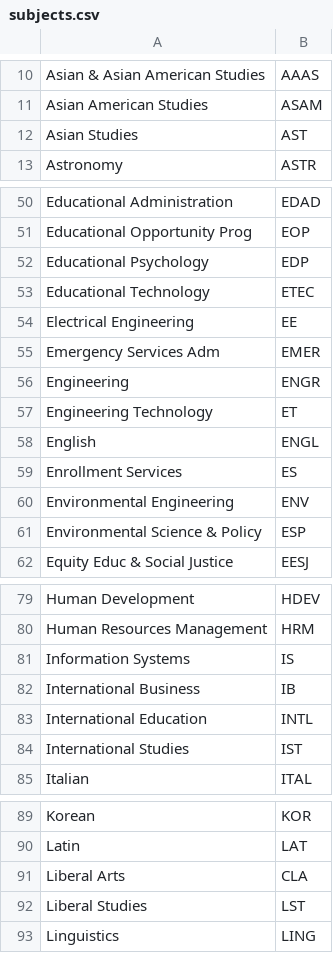
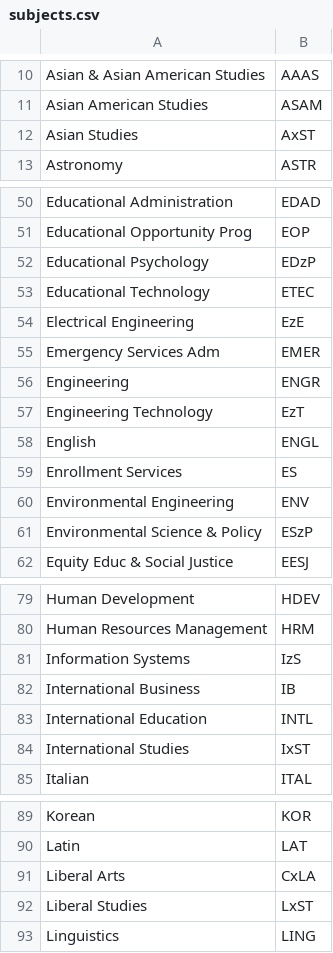
Before and after one commit to angietea101/Beach-Buddy, a CSV file: subjects.csv, drawn as a sheet; only a part is shown, gaps mark what is left out; the diff covers the shown part only.

Commit message:
FIX: Restore subjects.csv
The z in the abbreviation are required to obtain the correct link. Must find another solution to fix for user inputs

```diff
--- a/subjects.csv
+++ b/subjects.csv
@@ -11,3 +11,3 @@ Asian & Asian American Studies, AAAS
 Asian American Studies, ASAM
-Asian Studies, AST
+Asian Studies, AxST
 Astronomy, ASTR
@@ -51,8 +51,8 @@ Educational Administration, EDAD
 Educational Opportunity Prog, EOP
-Educational Psychology, EDP
+Educational Psychology, EDzP
 Educational Technology, ETEC
-Electrical Engineering, EE
+Electrical Engineering, EzE
 Emergency Services Adm, EMER
 Engineering, ENGR
-Engineering Technology, ET
+Engineering Technology, EzT
 English, ENGL
@@ -60,3 +60,3 @@ Enrollment Services, ES
 Environmental Engineering, ENV
-Environmental Science & Policy, ESP
+Environmental Science & Policy, ESzP
 Equity Educ & Social Justice, EESJ
@@ -80,6 +80,6 @@ Human Development, HDEV
 Human Resources Management, HRM
-Information Systems, IS
+Information Systems, IzS
 International Business, IB
 International Education, INTL
-International Studies, IST
+International Studies, IxST
 Italian, ITAL
@@ -90,4 +90,4 @@ Korean, KOR
 Latin, LAT
-Liberal Arts, CLA
-Liberal Studies, LST
+Liberal Arts, CxLA
+Liberal Studies, LxST
 Linguistics, LING
```
Also changed, not shown: 7 edited cells elsewhere in this file.
